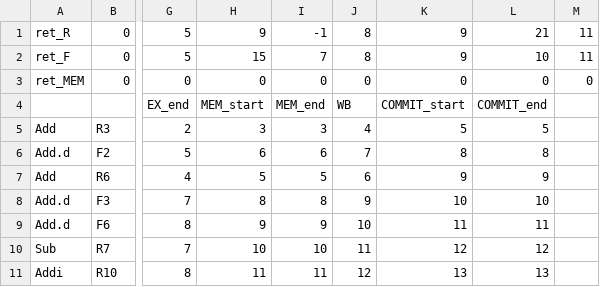
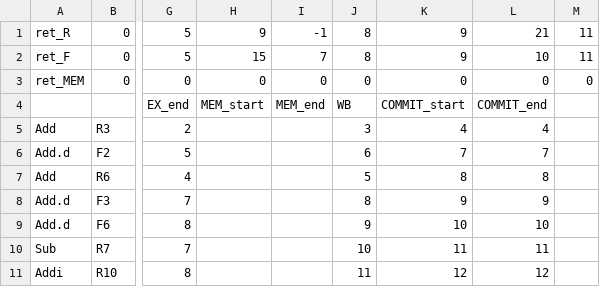
Before and after one commit to liamsalter11/ece2162_tomasulo, a CSV file: input/exp_cat_1.csv, drawn as a sheet; only a part is shown, gaps mark what is left out; the diff names each change by its address in the sheet, - before the commit and + after, or states it on an @@ line.

```diff
--- a/input/exp_cat_1.csv
+++ b/input/exp_cat_1.csv
-H5: 3
+H5: (empty)
-I5: 3
+I5: (empty)
-J5: 4
+J5: 3
-K5: 5
+K5: 4
-L5: 5
+L5: 4
-H6: 6
+H6: (empty)
-I6: 6
+I6: (empty)
-J6: 7
+J6: 6
-K6: 8
+K6: 7
-L6: 8
+L6: 7
-H7: 5
+H7: (empty)
-I7: 5
+I7: (empty)
-J7: 6
+J7: 5
-K7: 9
+K7: 8
-L7: 9
+L7: 8
-H8: 8
+H8: (empty)
-I8: 8
+I8: (empty)
-J8: 9
+J8: 8
-K8: 10
+K8: 9
-L8: 10
+L8: 9
-H9: 9
+H9: (empty)
-I9: 9
+I9: (empty)
-J9: 10
+J9: 9
-K9: 11
+K9: 10
-L9: 11
+L9: 10
-H10: 10
+H10: (empty)
-I10: 10
+I10: (empty)
-J10: 11
+J10: 10
-K10: 12
+K10: 11
-L10: 12
+L10: 11
-H11: 11
+H11: (empty)
-I11: 11
+I11: (empty)
-J11: 12
+J11: 11
-K11: 13
+K11: 12
-L11: 13
+L11: 12
```
Also changed, not shown: input/exp_cat_2.csv, input/exp_cat_4.csv, 4 other files.
